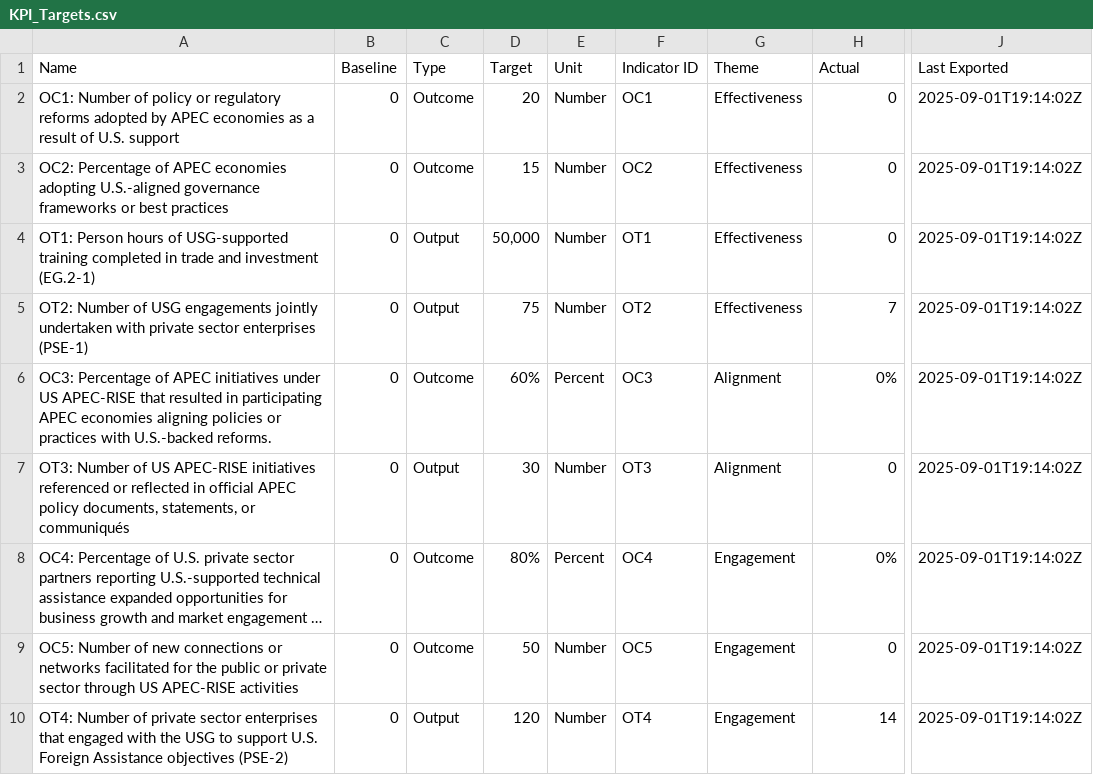
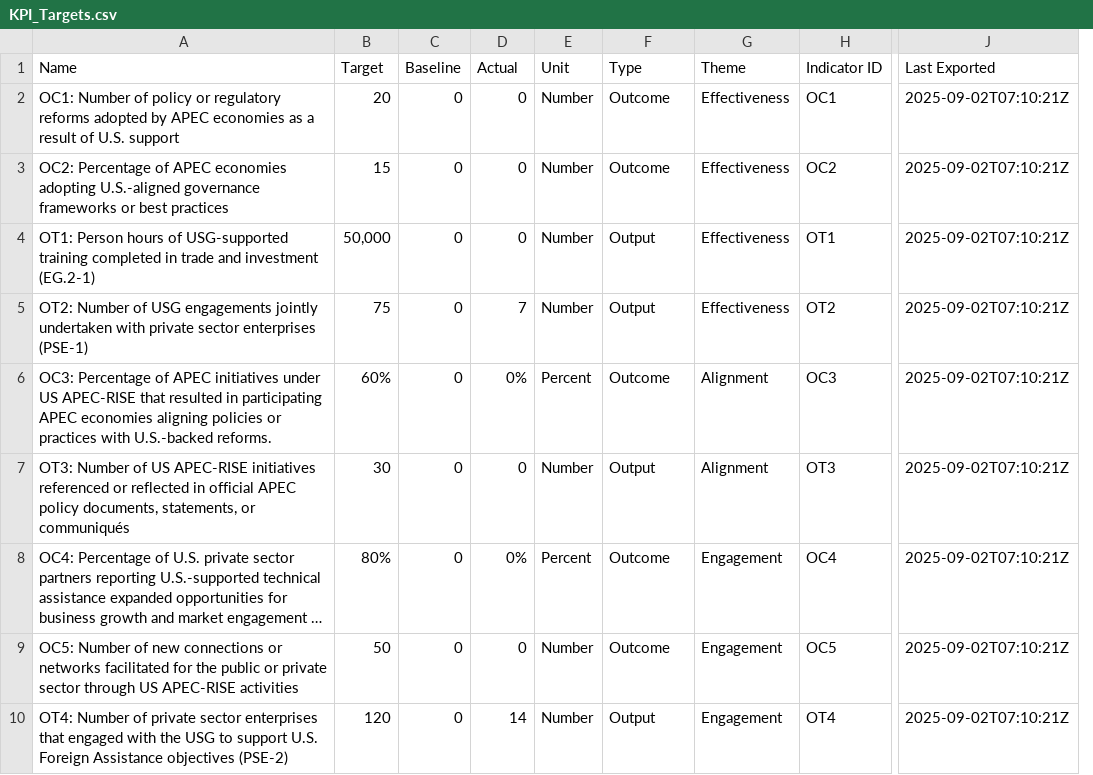
Before and after one commit to usapecrise/US-APEC-RISE-Risk-Monitoring-Suite, a CSV file: KPI_Targets.csv, drawn as a sheet; only a part is shown, gaps mark what is left out; long unchanged cells end in …; removed rows and columns are numbered as before the commit, all else as after; the diff covers the shown part only; the diff names each change by its address in the sheet, - before the commit and + after, or states it on an @@ line.

```diff
--- a/KPI_Targets.csv
+++ b/KPI_Targets.csv
+column B (Target), rows 2-10: 20 | 15 | 50,000 | 75 | 60% | 30 | 80% | 50 | 120
-column C (Type), rows 2-10: Outcome | Outcome | Output | Output | Outcome | Output | Outcome | Outcome | Output
-D1: Target
+D1: Actual
-F1: Indicator ID
+F1: Type
-H1: Actual
+H1: Indicator ID
-D2 (Actual): 20
+D2 (Actual): 0
-F2 (Type): OC1
+F2 (Type): Outcome
-H2 (Indicator ID): 0
+H2 (Indicator ID): OC1
-J2:J10 (Last Exported): 2025-09-01T19:14:02Z
+J2:J10 (Last Exported): 2025-09-02T07:10:21Z
-D3 (Actual): 15
+D3 (Actual): 0
-F3 (Type): OC2
+F3 (Type): Outcome
-H3 (Indicator ID): 0
+H3 (Indicator ID): OC2
-D4 (Actual): 50,000
+D4 (Actual): 0
-F4 (Type): OT1
+F4 (Type): Output
-H4 (Indicator ID): 0
+H4 (Indicator ID): OT1
-D5 (Actual): 75
+D5 (Actual): 7
-F5 (Type): OT2
+F5 (Type): Output
-H5 (Indicator ID): 7
+H5 (Indicator ID): OT2
-D6 (Actual): 60%
+D6 (Actual): 0%
-F6 (Type): OC3
+F6 (Type): Outcome
-H6 (Indicator ID): 0%
+H6 (Indicator ID): OC3
-D7 (Actual): 30
+D7 (Actual): 0
-F7 (Type): OT3
+F7 (Type): Output
-H7 (Indicator ID): 0
+H7 (Indicator ID): OT3
-D8 (Actual): 80%
+D8 (Actual): 0%
-F8 (Type): OC4
+F8 (Type): Outcome
-H8 (Indicator ID): 0%
+H8 (Indicator ID): OC4
-D9 (Actual): 50
+D9 (Actual): 0
-F9 (Type): OC5
+F9 (Type): Outcome
-H9 (Indicator ID): 0
+H9 (Indicator ID): OC5
-D10 (Actual): 120
+D10 (Actual): 14
-F10 (Type): OT4
+F10 (Type): Output
-H10 (Indicator ID): 14
+H10 (Indicator ID): OT4
```
Also changed, not shown: 12 edited cells elsewhere in this file, Feedback_Form_Data.csv, Feedback_Form_Data_Long.csv, 15 other files.
